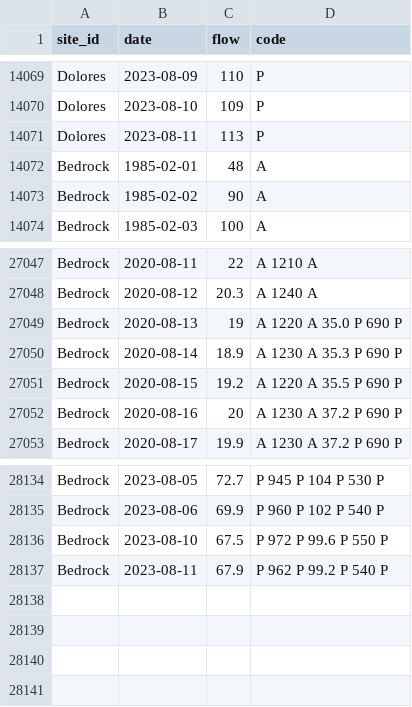
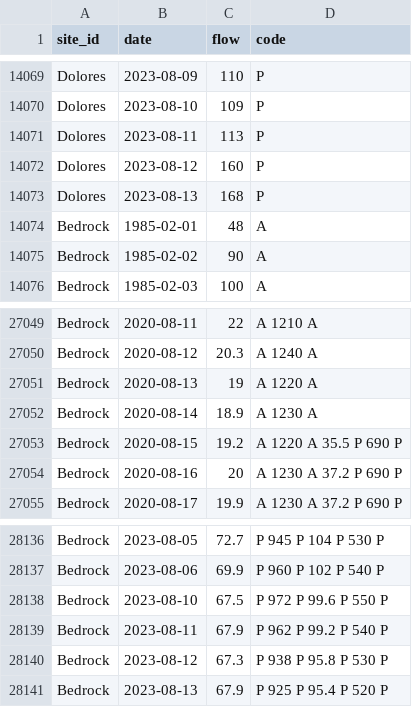
Before and after one commit to mschmidty/dolores_flow_predict, a CSV file: output/flow_data_all.csv, drawn as a sheet; only a part is shown, gaps mark what is left out.

```diff
--- a/output/flow_data_all.csv
+++ b/output/flow_data_all.csv
@@ -14071,2 +14071,4 @@ Dolores,2023-08-10,109,P
 Dolores,2023-08-11,113,P
+Dolores,2023-08-12,160,P
+Dolores,2023-08-13,168,P
 Bedrock,1985-02-01,48,A
@@ -27048,4 +27050,4 @@ Bedrock,2020-08-11,22,A	1210	A
 Bedrock,2020-08-12,20.3,A	1240	A
-Bedrock,2020-08-13,19,A	1220	A	35.0	P	690	P
-Bedrock,2020-08-14,18.9,A	1230	A	35.3	P	690	P
+Bedrock,2020-08-13,19,A	1220	A
+Bedrock,2020-08-14,18.9,A	1230	A
 Bedrock,2020-08-15,19.2,A	1220	A	35.5	P	690	P
@@ -28137 +28139,3 @@ Bedrock,2023-08-10,67.5,P	972	P	99.6	P	550	P
 Bedrock,2023-08-11,67.9,P	962	P	99.2	P	540	P
+Bedrock,2023-08-12,67.3,P	938	P	95.8	P	530	P
+Bedrock,2023-08-13,67.9,P	925	P	95.4	P	520	P
```
Also changed, not shown: 1 other file.
